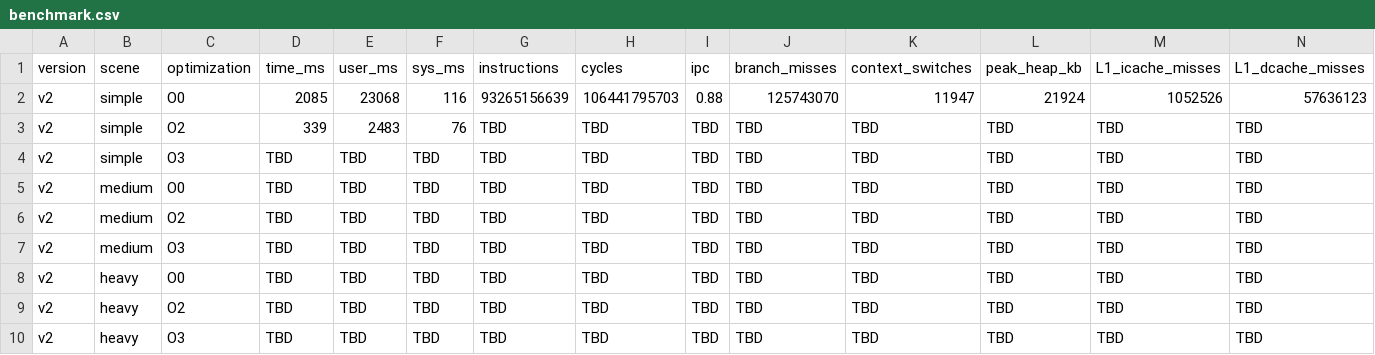
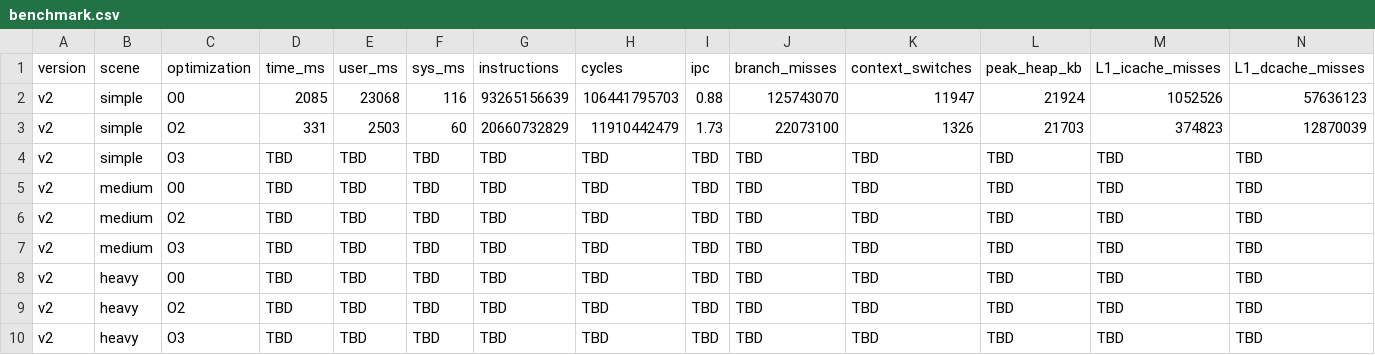
Before and after one commit to Erk-men/Multithreaded-LowLatency-RayTracing-Engine, a CSV file: results/v2/benchmark.csv, drawn as a sheet; removed rows and columns are numbered as before the commit, all else as after; the diff names each change by its address in the sheet, - before the commit and + after, or states it on an @@ line.

Commit message:
feat: v2 simple O2 ölçümleri tamamlandı + rapora eklendi
- results/v2/simple/: perf_cache, render dosyaları (O2)
- benchmark.csv: simple O2 değerleri girildi
- 6.3 bölümü: O2 tablosu, v1 O2 karşılaştırması, bulgular (TR + EN)
- Bulgular: 5.7× hızlanma, dcache_miss tersine döndü (−62%), context_switch 66×

```diff
--- a/results/v2/benchmark.csv
+++ b/results/v2/benchmark.csv
-row 3: v2 | simple | O2 | 339 | 2483 | 76 | TBD | TBD | TBD | TBD | TBD | TBD | TBD | TBD
+row 3: v2 | simple | O2 | 331 | 2503 | 60 | 20660732829 | 11910442479 | 1.73 | 22073100 | 1326 | 21703 | 374823 | 12870039
```
Also changed, not shown: 6 other files.
